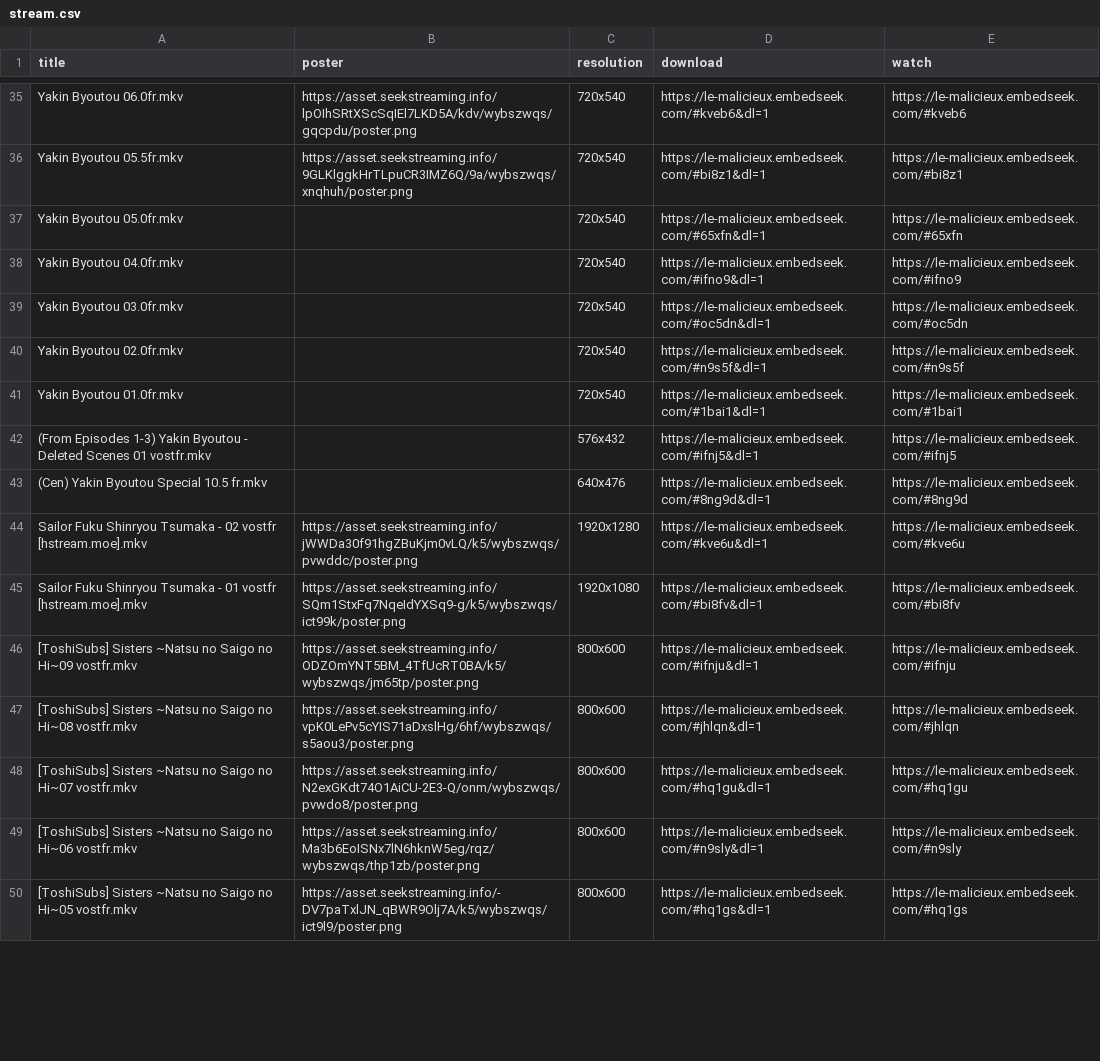
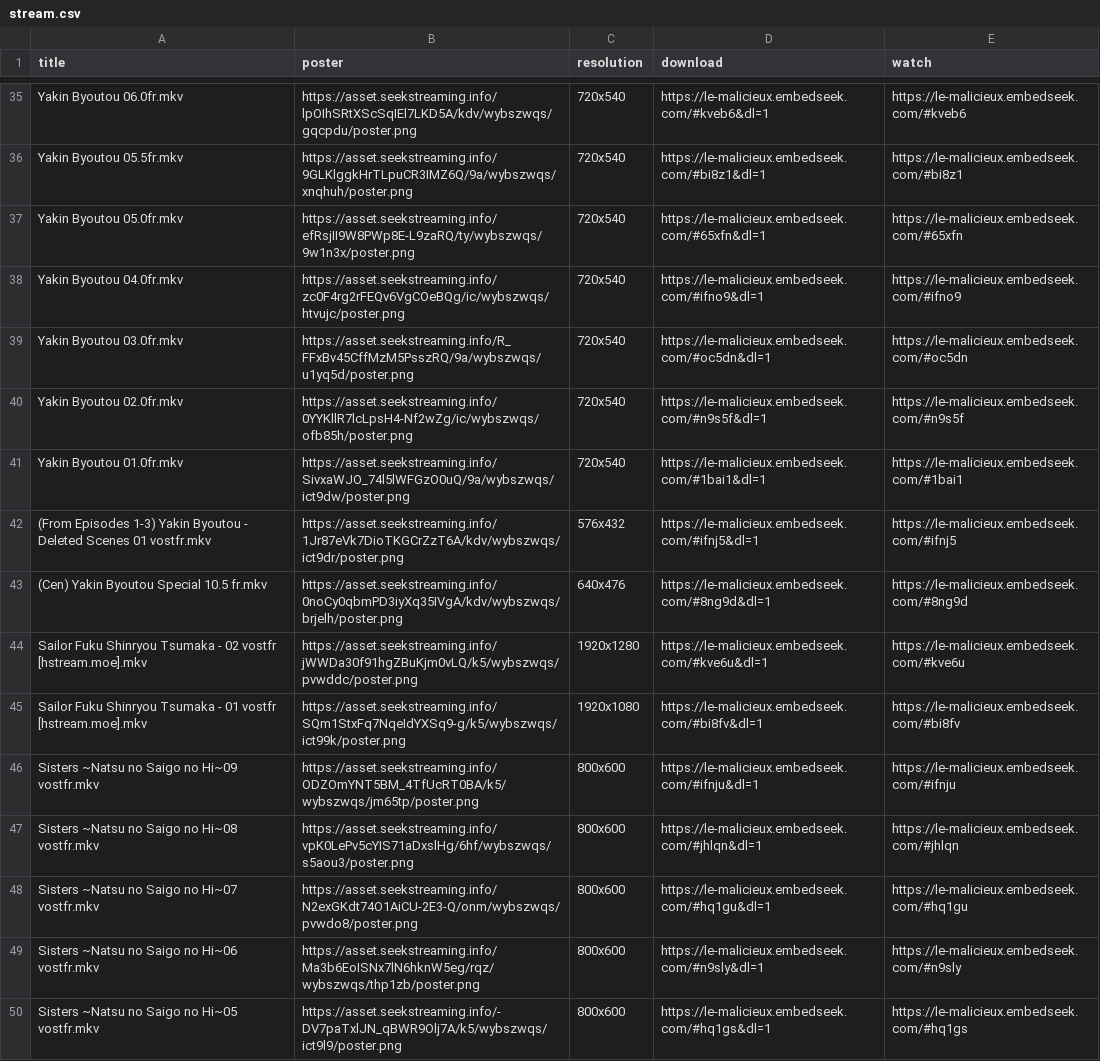
Before and after one commit to le-malicieux/le-malicieux.github.io, a CSV file: stream.csv, drawn as a sheet; only a part is shown, gaps mark what is left out; the diff covers the shown part only.

Commit message:
Add files via upload

```diff
--- a/stream.csv
+++ b/stream.csv
@@ -36,15 +36,15 @@ Yakin Byoutou 06.0fr.mkv,https://asset.seekstreaming.info/lpOIhSRtXScSqIEl7LKD5A
 Yakin Byoutou 05.5fr.mkv,https://asset.seekstreaming.info/9GLKlggkHrTLpuCR3IMZ6Q/9a/wybszwqs/xnqhuh/poster.png,720x540,https://le-malicieux.embedseek.com/#bi8z1&dl=1,https://le-malicieux.embedseek.com/#bi8z1
-Yakin Byoutou 05.0fr.mkv,,720x540,https://le-malicieux.embedseek.com/#65xfn&dl=1,https://le-malicieux.embedseek.com/#65xfn
-Yakin Byoutou 04.0fr.mkv,,720x540,https://le-malicieux.embedseek.com/#ifno9&dl=1,https://le-malicieux.embedseek.com/#ifno9
-Yakin Byoutou 03.0fr.mkv,,720x540,https://le-malicieux.embedseek.com/#oc5dn&dl=1,https://le-malicieux.embedseek.com/#oc5dn
-Yakin Byoutou 02.0fr.mkv,,720x540,https://le-malicieux.embedseek.com/#n9s5f&dl=1,https://le-malicieux.embedseek.com/#n9s5f
-Yakin Byoutou 01.0fr.mkv,,720x540,https://le-malicieux.embedseek.com/#1bai1&dl=1,https://le-malicieux.embedseek.com/#1bai1
-(From Episodes 1-3) Yakin Byoutou - Deleted Scenes 01 vostfr.mkv,,576x432,https://le-malicieux.embedseek.com/#ifnj5&dl=1,https://le-malicieux.embedseek.com/#ifnj5
-(Cen) Yakin Byoutou Special 10.5 fr.mkv,,640x476,https://le-malicieux.embedseek.com/#8ng9d&dl=1,https://le-malicieux.embedseek.com/#8ng9d
+Yakin Byoutou 05.0fr.mkv,https://asset.seekstreaming.info/efRsjII9W8PWp8E-L9zaRQ/ty/wybszwqs/9w1n3x/poster.png,720x540,https://le-malicieux.embedseek.com/#65xfn&dl=1,https://le-malicieux.embedseek.com/#65xfn
+Yakin Byoutou 04.0fr.mkv,https://asset.seekstreaming.info/zc0F4rg2rFEQv6VgCOeBQg/ic/wybszwqs/htvujc/poster.png,720x540,https://le-malicieux.embedseek.com/#ifno9&dl=1,https://le-malicieux.embedseek.com/#ifno9
+Yakin Byoutou 03.0fr.mkv,https://asset.seekstreaming.info/R_FFxBv45CffMzM5PsszRQ/9a/wybszwqs/u1yq5d/poster.png,720x540,https://le-malicieux.embedseek.com/#oc5dn&dl=1,https://le-malicieux.embedseek.com/#oc5dn
+Yakin Byoutou 02.0fr.mkv,https://asset.seekstreaming.info/0YYKllR7lcLpsH4-Nf2wZg/ic/wybszwqs/ofb85h/poster.png,720x540,https://le-malicieux.embedseek.com/#n9s5f&dl=1,https://le-malicieux.embedseek.com/#n9s5f
+Yakin Byoutou 01.0fr.mkv,https://asset.seekstreaming.info/SivxaWJO_74l5lWFGzO0uQ/9a/wybszwqs/ict9dw/poster.png,720x540,https://le-malicieux.embedseek.com/#1bai1&dl=1,https://le-malicieux.embedseek.com/#1bai1
+(From Episodes 1-3) Yakin Byoutou - Deleted Scenes 01 vostfr.mkv,https://asset.seekstreaming.info/1Jr87eVk7DioTKGCrZzT6A/kdv/wybszwqs/ict9dr/poster.png,576x432,https://le-malicieux.embedseek.com/#ifnj5&dl=1,https://le-malicieux.embedseek.com/#ifnj5
+(Cen) Yakin Byoutou Special 10.5 fr.mkv,https://asset.seekstreaming.info/0noCy0qbmPD3iyXq35IVgA/kdv/wybszwqs/brjelh/poster.png,640x476,https://le-malicieux.embedseek.com/#8ng9d&dl=1,https://le-malicieux.embedseek.com/#8ng9d
 Sailor Fuku Shinryou Tsumaka - 02 vostfr [hstream.moe].mkv,https://asset.seekstreaming.info/jWWDa30f91hgZBuKjm0vLQ/k5/wybszwqs/pvwddc/poster.png,1920x1280,https://le-malicieux.embedseek.com/#kve6u&dl=1,https://le-malicieux.embedseek.com/#kve6u
 Sailor Fuku Shinryou Tsumaka - 01 vostfr [hstream.moe].mkv,https://asset.seekstreaming.info/SQm1StxFq7NqeIdYXSq9-g/k5/wybszwqs/ict99k/poster.png,1920x1080,https://le-malicieux.embedseek.com/#bi8fv&dl=1,https://le-malicieux.embedseek.com/#bi8fv
-[ToshiSubs] Sisters ~Natsu no Saigo no Hi~09 vostfr.mkv,https://asset.seekstreaming.info/ODZOmYNT5BM_4TfUcRT0BA/k5/wybszwqs/jm65tp/poster.png,800x600,https://le-malicieux.embedseek.com/#ifnju&dl=1,https://le-malicieux.embedseek.com/#ifnju
-[ToshiSubs] Sisters ~Natsu no Saigo no Hi~08 vostfr.mkv,https://asset.seekstreaming.info/vpK0LePv5cYIS71aDxslHg/6hf/wybszwqs/s5aou3/poster.png,800x600,https://le-malicieux.embedseek.com/#jhlqn&dl=1,https://le-malicieux.embedseek.com/#jhlqn
-[ToshiSubs] Sisters ~Natsu no Saigo no Hi~07 vostfr.mkv,https://asset.seekstreaming.info/N2exGKdt74O1AiCU-2E3-Q/onm/wybszwqs/pvwdo8/poster.png,800x600,https://le-malicieux.embedseek.com/#hq1gu&dl=1,https://le-malicieux.embedseek.com/#hq1gu
-[ToshiSubs] Sisters ~Natsu no Saigo no Hi~06 vostfr.mkv,https://asset.seekstreaming.info/Ma3b6EoISNx7lN6hknW5eg/rqz/wybszwqs/thp1zb/poster.png,800x600,https://le-malicieux.embedseek.com/#n9sly&dl=1,https://le-malicieux.embedseek.com/#n9sly
-[ToshiSubs] Sisters ~Natsu no Saigo no Hi~05 vostfr.mkv,https://asset.seekstreaming.info/-DV7paTxlJN_qBWR9Olj7A/k5/wybszwqs/ict9l9/poster.png,800x600,https://le-malicieux.embedseek.com/#hq1gs&dl=1,https://le-malicieux.embedseek.com/#hq1gs
+Sisters ~Natsu no Saigo no Hi~09 vostfr.mkv,https://asset.seekstreaming.info/ODZOmYNT5BM_4TfUcRT0BA/k5/wybszwqs/jm65tp/poster.png,800x600,https://le-malicieux.embedseek.com/#ifnju&dl=1,https://le-malicieux.embedseek.com/#ifnju
+Sisters ~Natsu no Saigo no Hi~08 vostfr.mkv,https://asset.seekstreaming.info/vpK0LePv5cYIS71aDxslHg/6hf/wybszwqs/s5aou3/poster.png,800x600,https://le-malicieux.embedseek.com/#jhlqn&dl=1,https://le-malicieux.embedseek.com/#jhlqn
+Sisters ~Natsu no Saigo no Hi~07 vostfr.mkv,https://asset.seekstreaming.info/N2exGKdt74O1AiCU-2E3-Q/onm/wybszwqs/pvwdo8/poster.png,800x600,https://le-malicieux.embedseek.com/#hq1gu&dl=1,https://le-malicieux.embedseek.com/#hq1gu
+Sisters ~Natsu no Saigo no Hi~06 vostfr.mkv,https://asset.seekstreaming.info/Ma3b6EoISNx7lN6hknW5eg/rqz/wybszwqs/thp1zb/poster.png,800x600,https://le-malicieux.embedseek.com/#n9sly&dl=1,https://le-malicieux.embedseek.com/#n9sly
+Sisters ~Natsu no Saigo no Hi~05 vostfr.mkv,https://asset.seekstreaming.info/-DV7paTxlJN_qBWR9Olj7A/k5/wybszwqs/ict9l9/poster.png,800x600,https://le-malicieux.embedseek.com/#hq1gs&dl=1,https://le-malicieux.embedseek.com/#hq1gs
```
Also changed, not shown: 38 edited cells elsewhere in this file.
